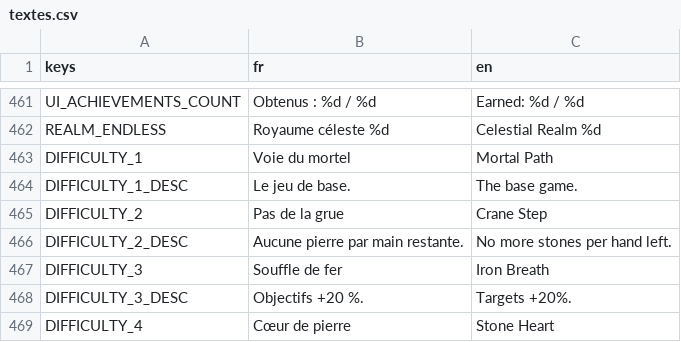
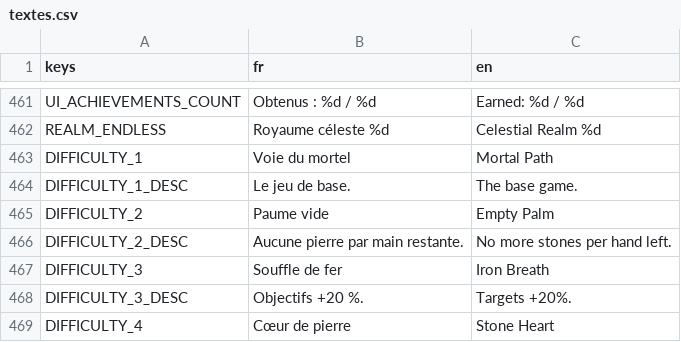
Before and after one commit to BazeOnigiri/deckbuilder-cultivation, a CSV file: localization/textes.csv, drawn as a sheet; only a part is shown, gaps mark what is left out; the diff covers the shown part only.

```diff
--- a/localization/textes.csv
+++ b/localization/textes.csv
@@ -464,3 +464,3 @@ DIFFICULTY_1,Voie du mortel,Mortal Path
 DIFFICULTY_1_DESC,Le jeu de base.,The base game.
-DIFFICULTY_2,Pas de la grue,Crane Step
+DIFFICULTY_2,Paume vide,Empty Palm
 DIFFICULTY_2_DESC,Aucune pierre par main restante.,No more stones per hand left.
```
Also changed, not shown: 12 edited cells elsewhere in this file, 55 other files.
